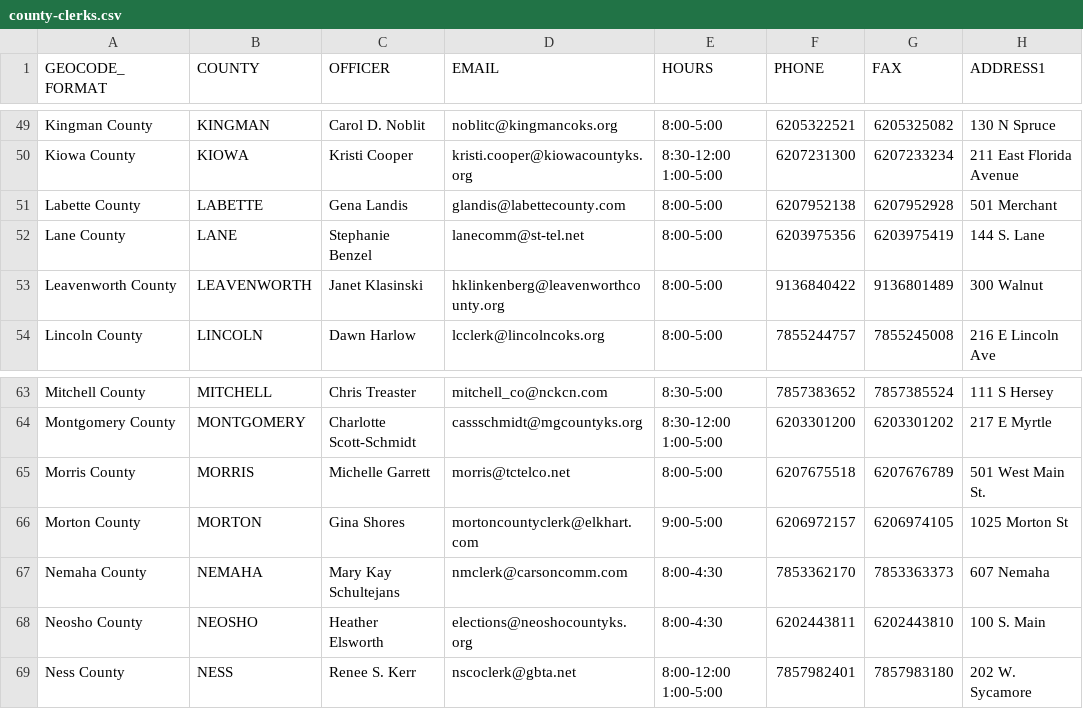
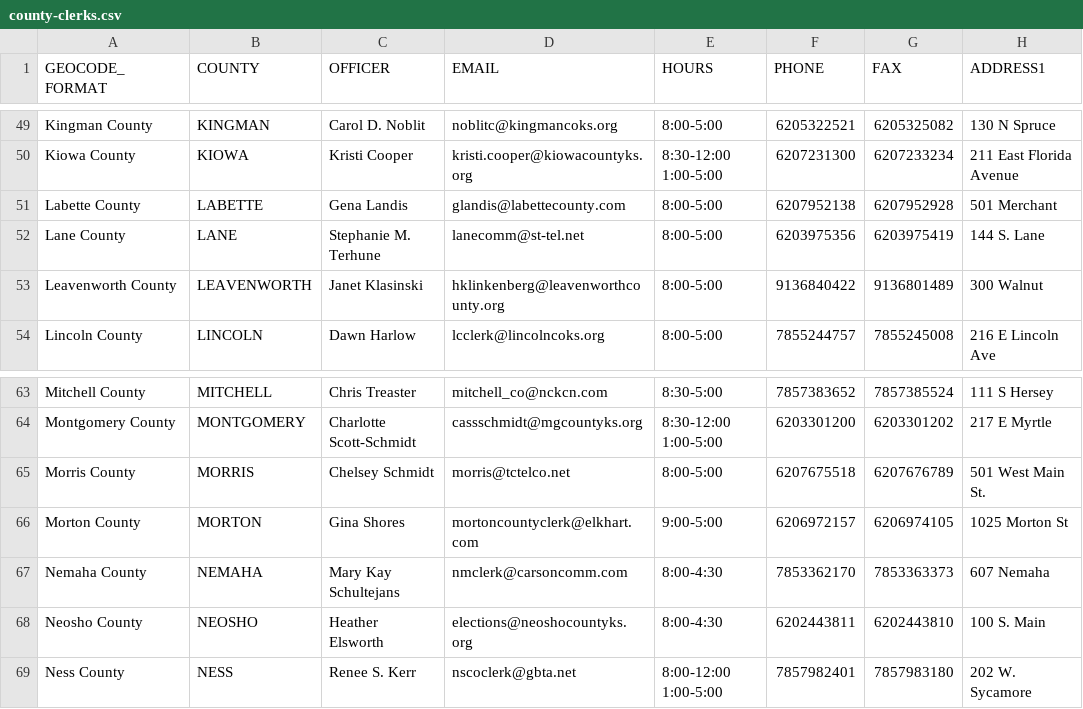
Before and after one commit to BlueprintKansas/ksvotes.org, a CSV file: county-clerks.csv, drawn as a sheet; only a part is shown, gaps mark what is left out; the diff names each change by its address in the sheet, - before the commit and + after, or states it on an @@ line.

Commit message:
Update names for Lane and Morris Co (#471)
Updating names for Lane County (Stephanie M. Terhune) and Morris County (Chelsey Schmidt)

Co-authored-by: Kate Davis <30677505+katherinepdavis@users.noreply.github.com>

```diff
--- a/county-clerks.csv
+++ b/county-clerks.csv
-C52 (OFFICER): Stephanie Benzel
+C52 (OFFICER): Stephanie M. Terhune
-C65 (OFFICER): Michelle Garrett
+C65 (OFFICER): Chelsey Schmidt
```
